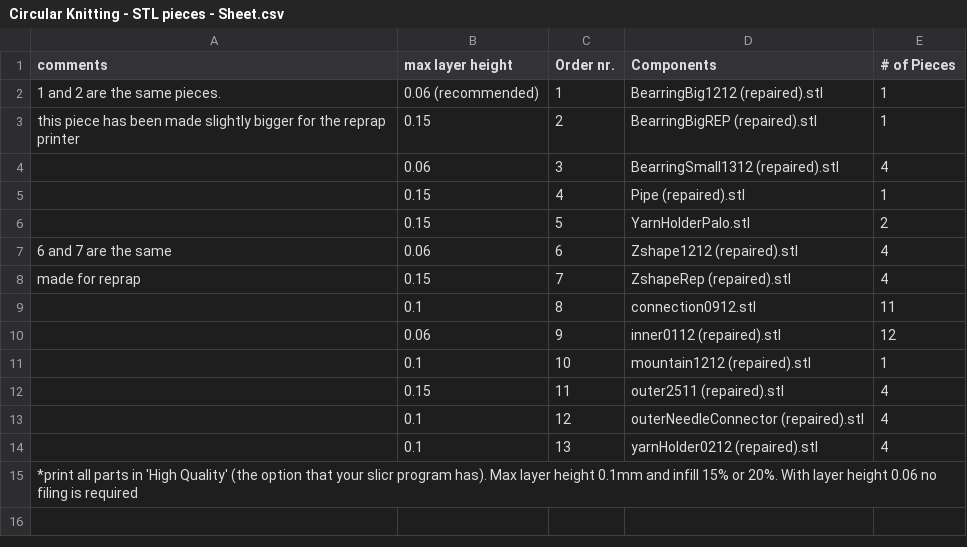
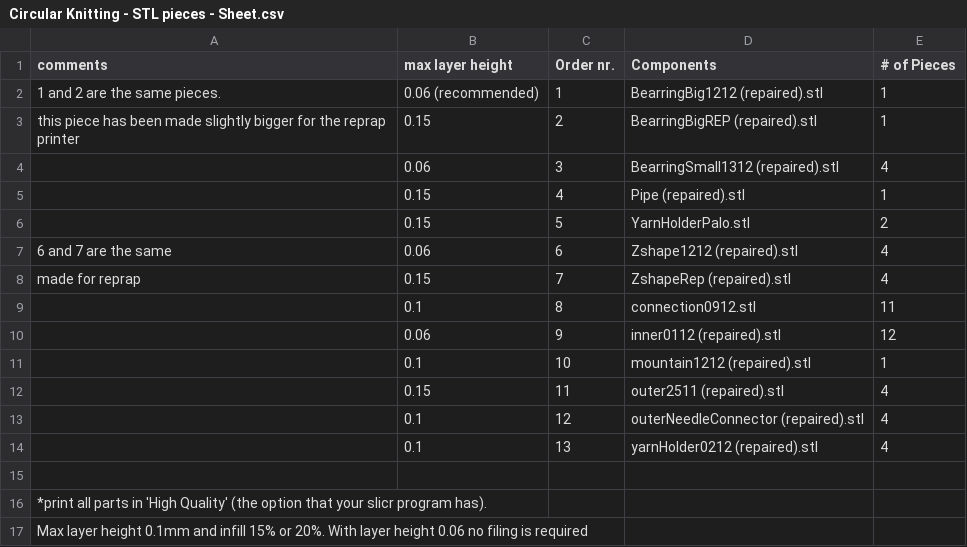
Before and after one commit to var-mar/circular_knitic, a CSV file: Circular Knitting - STL pieces - Sheet.csv, drawn as a sheet.

```diff
--- a/Circular Knitting - STL pieces - Sheet.csv
+++ b/Circular Knitting - STL pieces - Sheet.csv
@@ -14,2 +14,4 @@ made for reprap,0.15,7,ZshapeRep (repaired).stl,4
 ,0.1,13,yarnHolder0212 (repaired).stl,4
-*print all parts in 'High Quality' (the option that your slicr program has). Max layer height 0.1mm and infill 15% or 20%. With layer height 0.06 no filing is required,,,,
+,,,,
+*print all parts in 'High Quality' (the option that your slicr program has).,,,,
+Max layer height 0.1mm and infill 15% or 20%. With layer height 0.06 no filing is required,,,,
```
Also changed, not shown: 1 other file.
